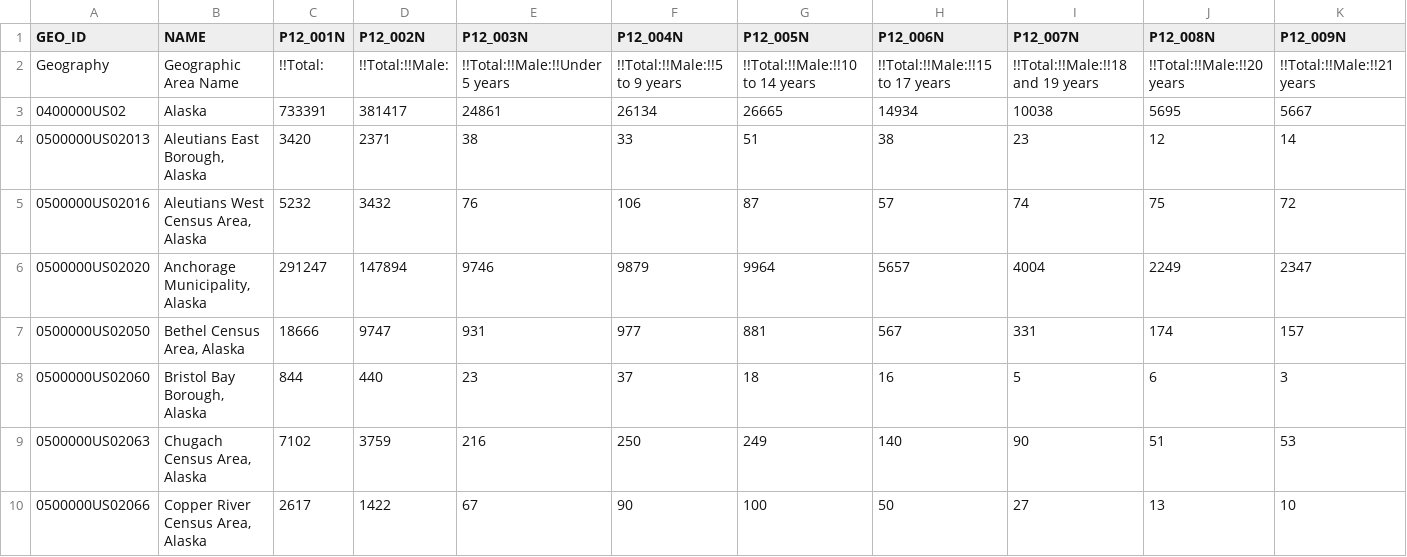
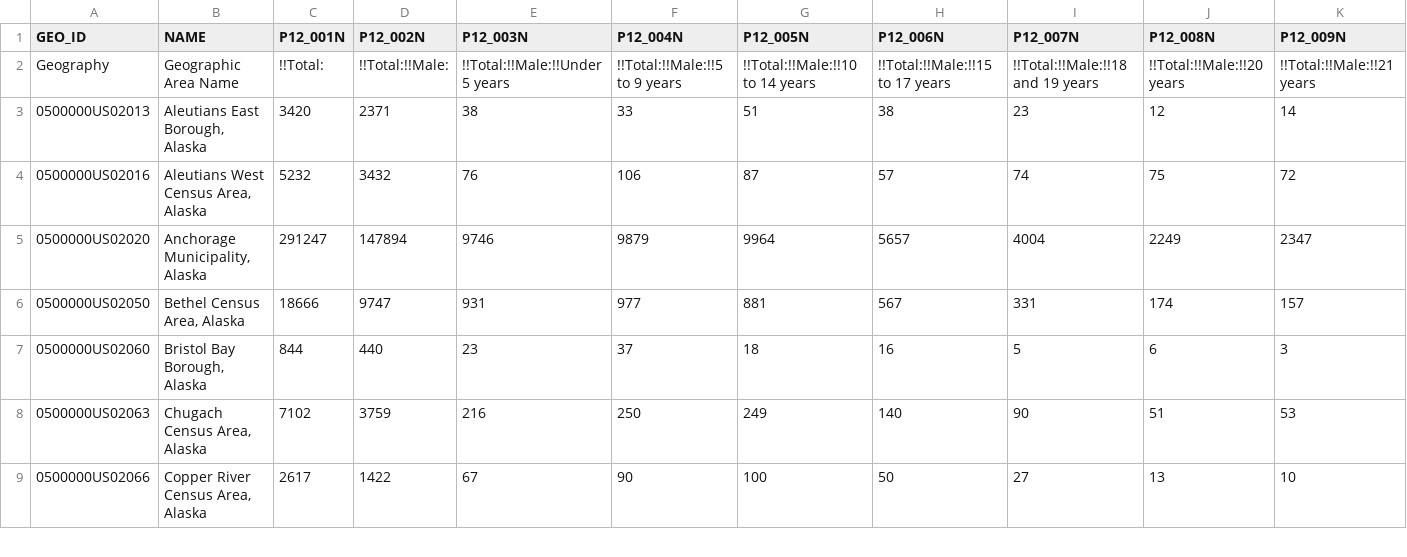
Before and after one commit to ua-snap/epa-justice, a CSV file: qc_data/DECENNIALDHC2020.P12-Data.csv, drawn as a sheet; only a part is shown; rows hold the shown columns only; the diff names each change by its address in the sheet, - before the commit and + after, or states it on an @@ line.

Commit message:
finish QC data prep

```diff
--- a/qc_data/DECENNIALDHC2020.P12-Data.csv
+++ b/qc_data/DECENNIALDHC2020.P12-Data.csv
-row 3: 0400000US02 | Alaska | 733391 | 381417 | 24861 | 26134 | 26665 | 14934 | 10038 | 5695 | 5667
```
Also changed, not shown: 1 other file.
